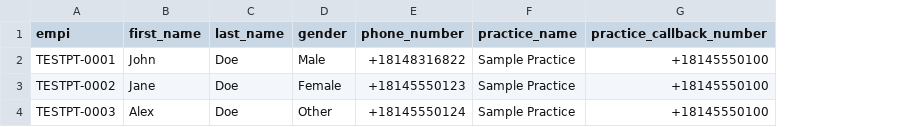
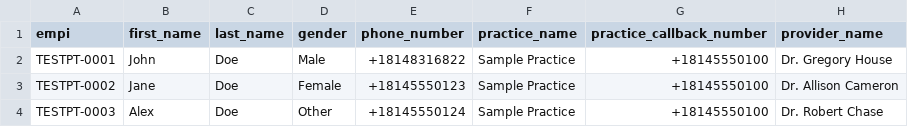
Before and after one commit to vishwa0001/Careharmony-Cara, a CSV file: backend/csv-file/sample-patients.csv, drawn as a sheet; the diff names each change by its address in the sheet, - before the commit and + after, or states it on an @@ line.

```diff
--- a/backend/csv-file/sample-patients.csv
+++ b/backend/csv-file/sample-patients.csv
+column H (provider_name), rows 2-4: Dr. Gregory House | Dr. Allison Cameron | Dr. Robert Chase
```
Also changed, not shown: 14 other files.
